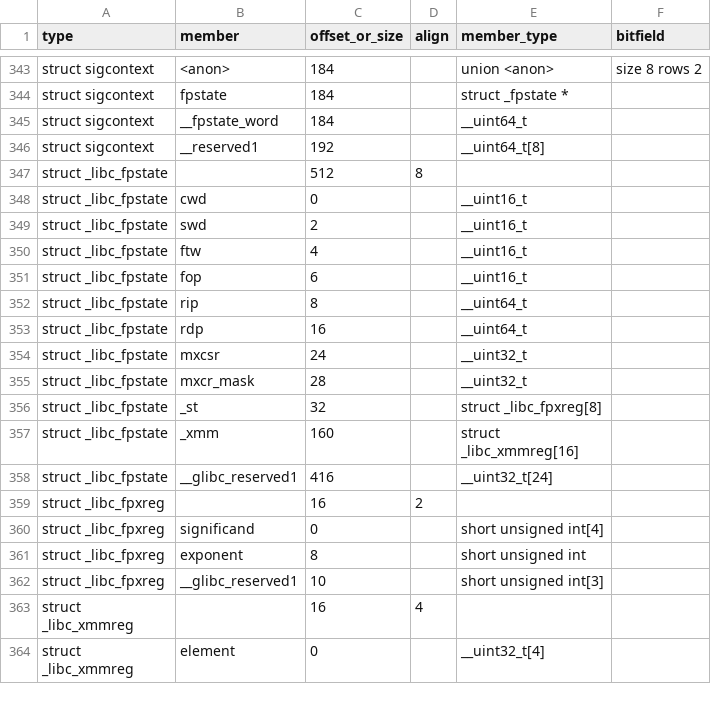
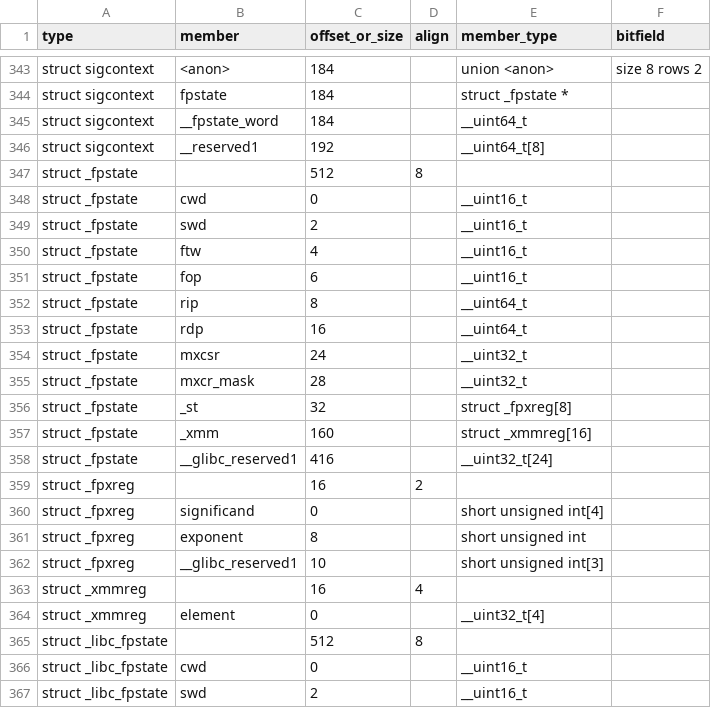
Before and after one commit to duskglow/libniji, a TSV file: spec/abi/layouts.tsv, drawn as a sheet; only a part is shown, gaps mark what is left out; the shorter side is filled out with more unchanged rows.

```diff
--- a/spec/abi/layouts.tsv
+++ b/spec/abi/layouts.tsv
@@ -346,2 +346,20 @@ struct sigcontext	__fpstate_word	184		__uint64_t
 struct sigcontext	__reserved1	192		__uint64_t[8]	
+struct _fpstate		512	8		
+struct _fpstate	cwd	0		__uint16_t	
+struct _fpstate	swd	2		__uint16_t	
+struct _fpstate	ftw	4		__uint16_t	
+struct _fpstate	fop	6		__uint16_t	
+struct _fpstate	rip	8		__uint64_t	
+struct _fpstate	rdp	16		__uint64_t	
+struct _fpstate	mxcsr	24		__uint32_t	
+struct _fpstate	mxcr_mask	28		__uint32_t	
+struct _fpstate	_st	32		struct _fpxreg[8]	
+struct _fpstate	_xmm	160		struct _xmmreg[16]	
+struct _fpstate	__glibc_reserved1	416		__uint32_t[24]	
+struct _fpxreg		16	2		
+struct _fpxreg	significand	0		short unsigned int[4]	
+struct _fpxreg	exponent	8		short unsigned int	
+struct _fpxreg	__glibc_reserved1	10		short unsigned int[3]	
+struct _xmmreg		16	4		
+struct _xmmreg	element	0		__uint32_t[4]	
 struct _libc_fpstate		512	8		
```
Also changed, not shown: spec/abi/typedefs.tsv, 6 other files.
